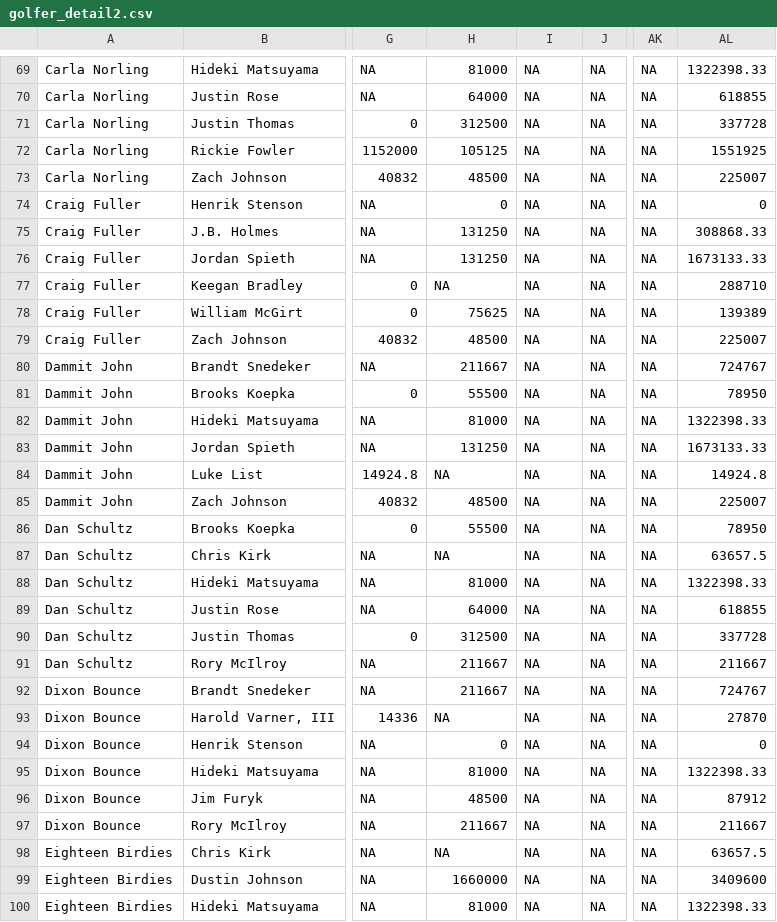
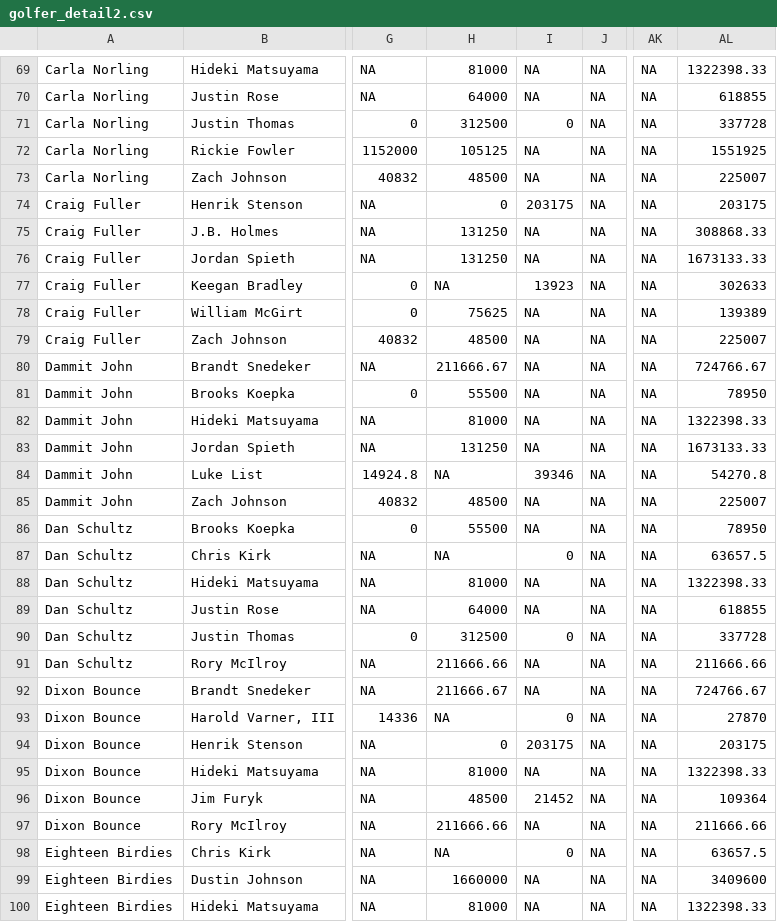
Before and after one commit to sbirkela/shiny-server, a CSV file: Golfstandings/golfer_detail2.csv, drawn as a sheet; only a part is shown, gaps mark what is left out; the diff covers the shown part only; the diff names each change by its address in the sheet, - before the commit and + after, or states it on an @@ line.

```diff
--- a/Golfstandings/golfer_detail2.csv
+++ b/Golfstandings/golfer_detail2.csv
-I71: NA
+I71: 0
-I74: NA
+I74: 203175
-AL74: 0
+AL74: 203175
-I77: NA
+I77: 13923
-AL77: 288710
+AL77: 302633
-H80: 211667
+H80: 211666.67
-AL80: 724767
+AL80: 724766.67
-I84: NA
+I84: 39346
-AL84: 14924.8
+AL84: 54270.8
-I87: NA
+I87: 0
-I90: NA
+I90: 0
-H91: 211667
+H91: 211666.66
-AL91: 211667
+AL91: 211666.66
-H92: 211667
+H92: 211666.67
-AL92: 724767
+AL92: 724766.67
-I93: NA
+I93: 0
-I94: NA
+I94: 203175
-AL94: 0
+AL94: 203175
-I96: NA
+I96: 21452
-AL96: 87912
+AL96: 109364
-H97: 211667
+H97: 211666.66
-AL97: 211667
+AL97: 211666.66
-I98: NA
+I98: 0
```
Also changed, not shown: 163 edited cells elsewhere in this file, Golfstandings/overall_earnings.csv, 1 other file.
